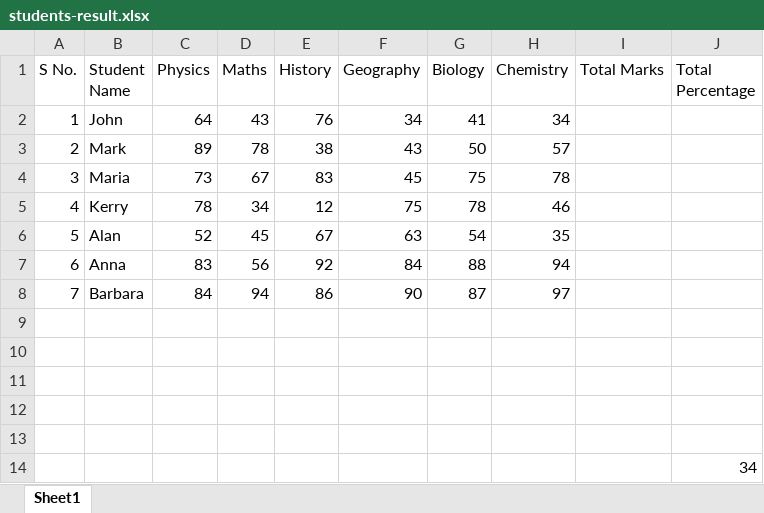
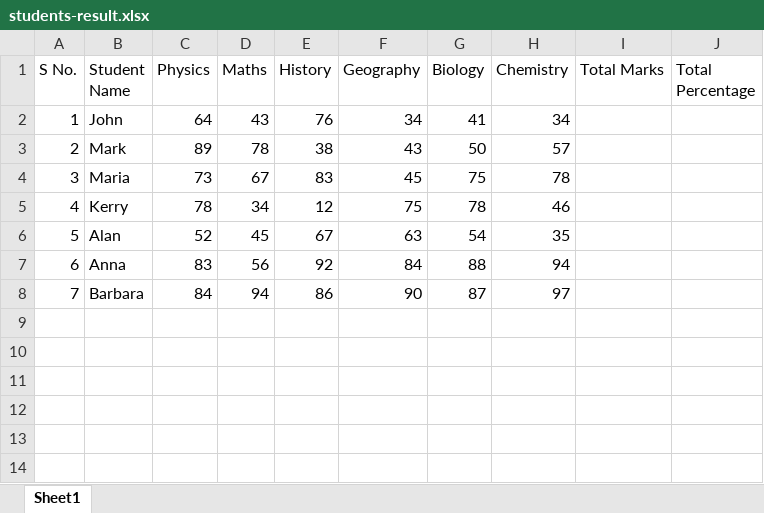
Before and after one commit to Ponhrith/Python_Handson, an Excel workbook: Project1/students-result.xlsx, sheet Sheet1, drawn as a sheet; values as stored, in another font and other column widths than the file's, no borders; the diff names each change by its address in the sheet, - before the commit and + after, or states it on an @@ line.

```diff
--- a/Project1/students-result.xlsx (sheet Sheet1)
+++ b/Project1/students-result.xlsx (sheet Sheet1)
-row 9: (empty)
-row 10: (empty)
-row 11: (empty)
-row 12: (empty)
-row 13: (empty)
-row 14:  |  |  |  |  |  |  |  |  | 34
```
Also changed, not shown: 1 other file.
